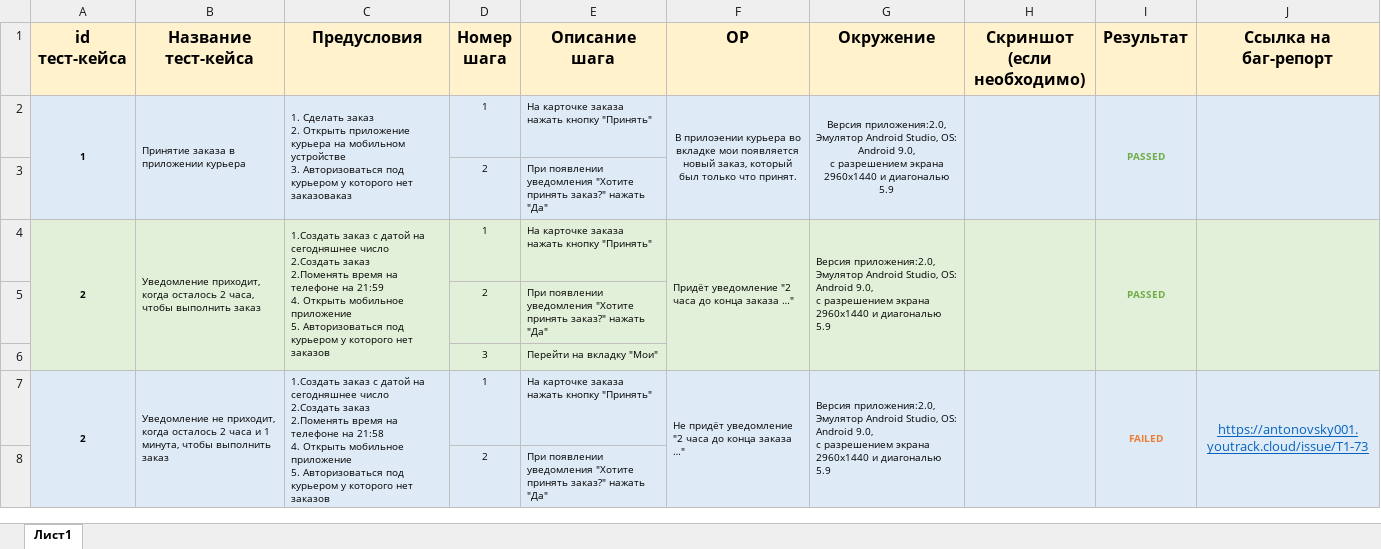
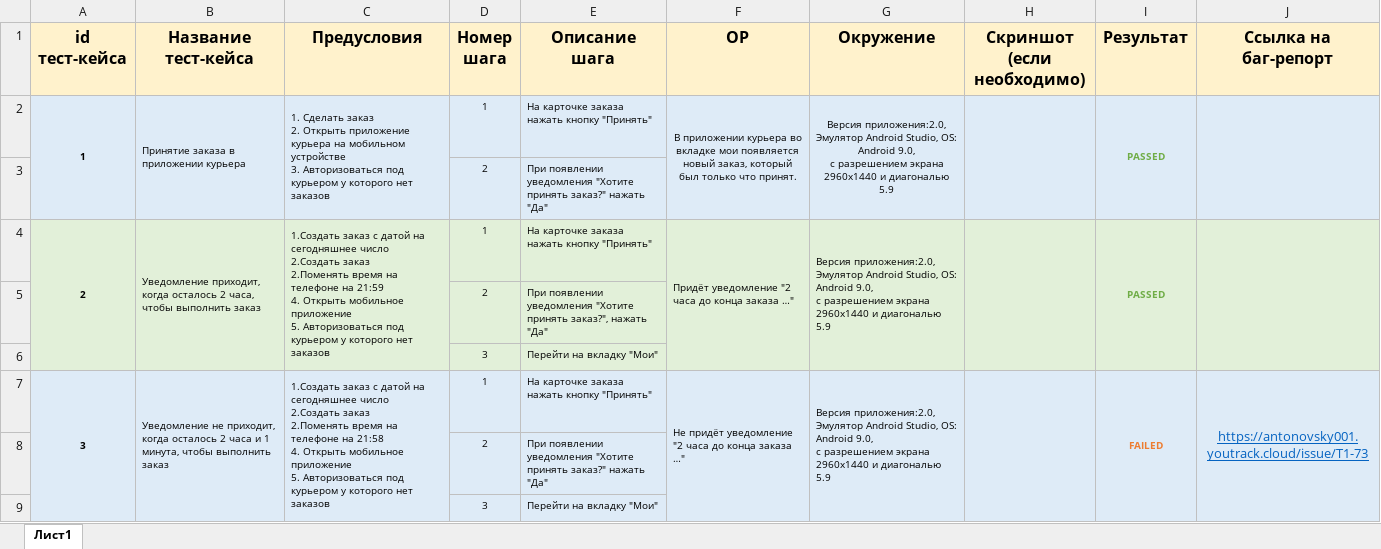
Before and after one commit to Antonovsky001/Antonovsky001, an Excel workbook: test-cases/Test-Cases.xlsx, sheet Лист1, drawn as a sheet; only a part is shown; values as stored, in another font and other column widths than the file's, no borders; removed rows and columns are numbered as before the commit, all else as after; ↵ is a line break in a cell; the diff covers the shown part only; the diff names each change by its address in the sheet, - before the commit and + after, or states it on an @@ line.

Commit message:
Add All

```diff
--- a/test-cases/Test-Cases.xlsx (sheet Лист1)
+++ b/test-cases/Test-Cases.xlsx (sheet Лист1)
-C2 (Предусловия): …которого нет заказоваказ
+C2 (Предусловия): …которого нет заказов
-F2 (ОР): В прилоэении курьера во…
+F2 (ОР): В приложении курьера во…
-A4:A6 merged
+A4:A6 merged
-B4:B6 merged
+B4:B6 merged
-C4:C6 merged
+C4:C6 merged
-F4:F6 merged
+F4:F6 merged
-G4:G6 merged
+G4:G6 merged
-H4:H6 merged
+H4:H6 merged
-I4:I6 merged
+I4:I6 merged
-J4:J6 merged
+J4:J6 merged
+row 5:  |  |  | 2 | При появлении уведомления "Хотите принять заказ?", нажать "Да"
@@ row 9 moved to row 6: 3 @@
+row 7: 3 | Уведомление не приходит, когда осталось 2 часа и 1 минута, чтобы выполнить заказ | 1.Создать заказ с датой на сегодняшнее число ↵ 2.Создать заказ ↵ 2.Поменять время на телефоне на 21:58 ↵ 4. Открыть мобильное приложение ↵ 5. Авторизоваться под курьером у которого нет заказов | 1 | На карточке заказа нажать кнопку "Принять" | Не придёт уведомление "2 часа до конца заказа …" | Версия приложения:2.0, Эмулятор Android Studio, OS: Android 9.0, ↵ с разрешением экрана 2960x1440 и диагональю 5.9 |  | FAILED | https://antonovsky001.youtrack.cloud/issue/T1-73
-A8:J9 fill: #E2F0D9
+A8:J9 fill: #DEEBF7
-row 7: 2 | Уведомление не приходит, когда осталось 2 часа и 1 минута, чтобы выполнить заказ | 1.Создать заказ с датой на сегодняшнее число ↵ 2.Создать заказ ↵ 2.Поменять время на телефоне на 21:58 ↵ 4. Открыть мобильное приложение ↵ 5. Авторизоваться под курьером у которого нет заказов | 1 | На карточке заказа нажать кнопку "Принять" | Не придёт уведомление "2 часа до конца заказа …" | Версия приложения:2.0, Эмулятор Android Studio, OS: Android 9.0, ↵ с разрешением экрана 2960x1440 и диагональю 5.9 |  | FAILED | https://antonovsky001.youtrack.cloud/issue/T1-73
-row 8:  |  |  | 2 | При появлении уведомления "Хотите принять заказ?" нажать "Да"
```
Also changed, not shown: 24 edited cells and cell formats elsewhere in this sheet.
